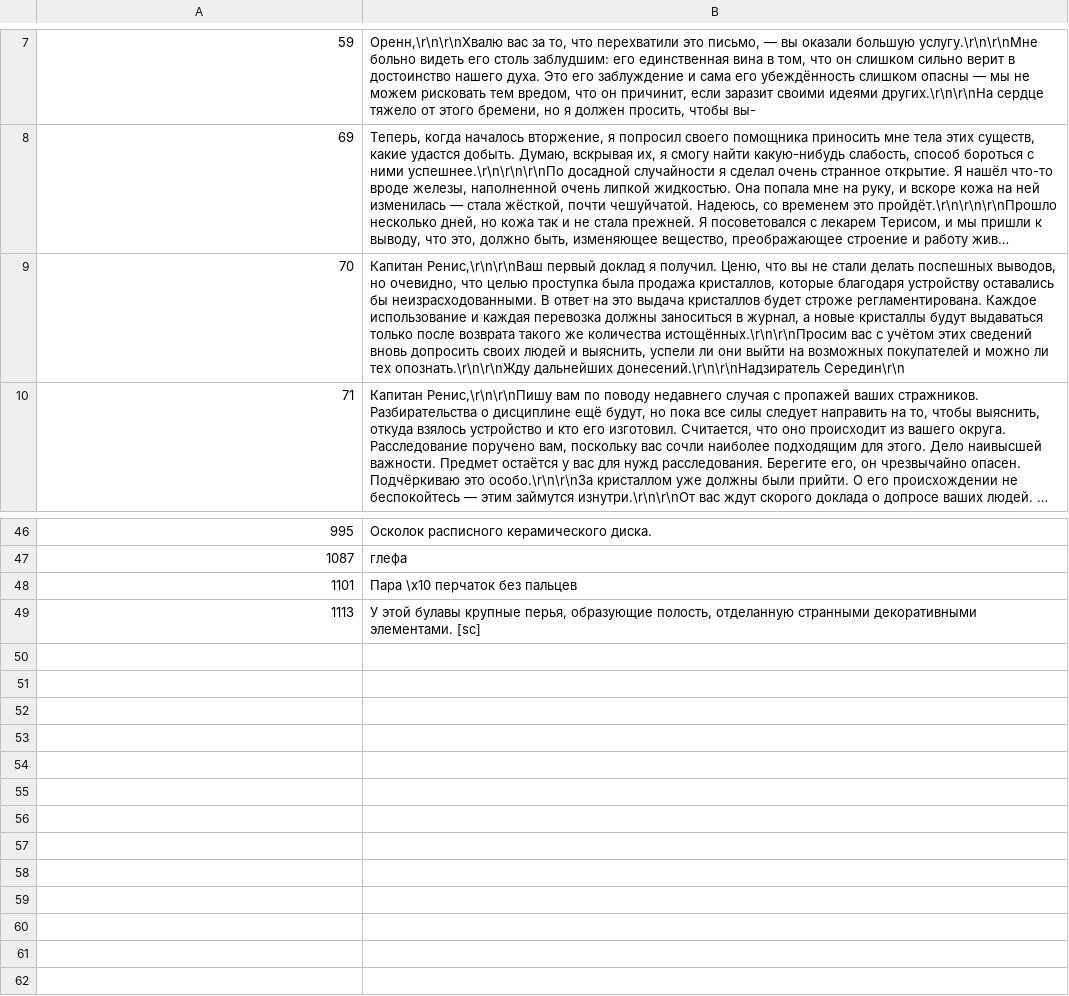
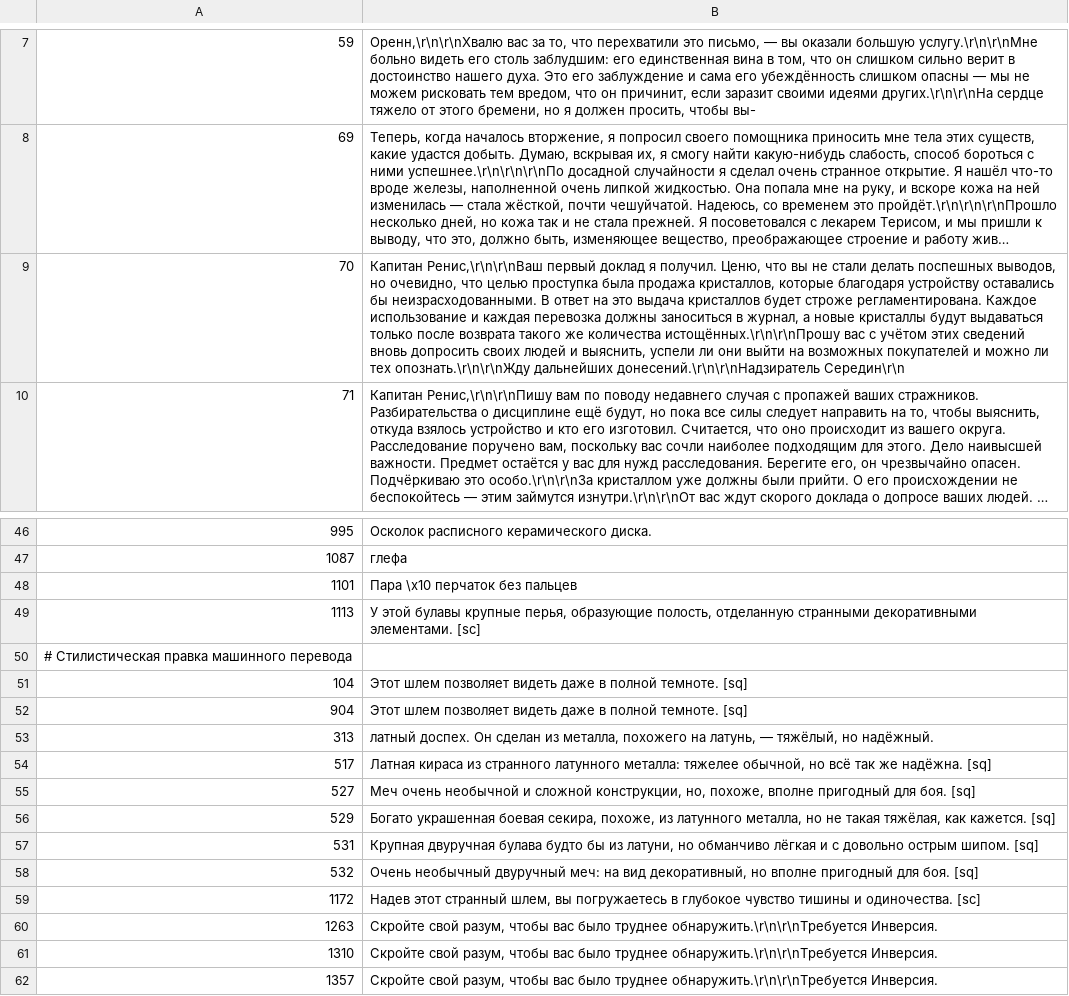
Before and after one commit to LurkMuar/exanima-ru, a TSV file: data/overrides.tsv, drawn as a sheet; only a part is shown, gaps mark what is left out; long unchanged cells end in …; the diff names each change by its address in the sheet, - before the commit and + after, or states it on an @@ line.

Commit message:
Fix script robustness issues and polish machine translations
- build.ps1: pass -Stage2 through to stage3 (README documents it); fail if pack.bat did not rebuild Resource.rpk
- install.ps1: stop on errors; -Restore no longer saves the current (possibly patched) files as originals; take originals from backup\ when available; check both files
- fonts_patch.ps1: trim -Fonts list, reject unknown font names, stop on errors
- stage1.ps1: check line counts of input files
- stage2.ps1: do not fail when there are no example lines
- stage3.ps1: refuse to write translations to out-of-range or non-text lines (catches line shifts after a game update)
- overrides.tsv: 12 stylistic fixes of machine translations, one wording fix in a letter

```diff
--- a/data/overrides.tsv
+++ b/data/overrides.tsv
-B9: …же количества истощённых.\r\n\r\nПросим вас с…
+B9: …же количества истощённых.\r\n\r\nПрошу вас с…
+row 50: # Стилистическая правка машинного перевода
+row 51: 104 | Этот шлем позволяет видеть даже в полной темноте. [sq]
+row 52: 904 | Этот шлем позволяет видеть даже в полной темноте. [sq]
+row 53: 313 | латный доспех. Он сделан из металла, похожего на латунь, — тяжёлый, но надёжный.
+row 54: 517 | Латная кираса из странного латунного металла: тяжелее обычной, но всё так же надёжна. [sq]
+row 55: 527 | Меч очень необычной и сложной конструкции, но, похоже, вполне пригодный для боя. [sq]
+row 56: 529 | Богато украшенная боевая секира, похоже, из латунного металла, но не такая тяжёлая, как кажется. [sq]
+row 57: 531 | Крупная двуручная булава будто бы из латуни, но обманчиво лёгкая и с довольно острым шипом. [sq]
+row 58: 532 | Очень необычный двуручный меч: на вид декоративный, но вполне пригодный для боя. [sq]
+row 59: 1172 | Надев этот странный шлем, вы погружаетесь в глубокое чувство тишины и одиночества. [sc]
+row 60: 1263 | Скройте свой разум, чтобы вас было труднее обнаружить.\r\n\r\nТребуется Инверсия.
+row 61: 1310 | Скройте свой разум, чтобы вас было труднее обнаружить.\r\n\r\nТребуется Инверсия.
+row 62: 1357 | Скройте свой разум, чтобы вас было труднее обнаружить.\r\n\r\nТребуется Инверсия.
```
Also changed, not shown: 6 other files.
